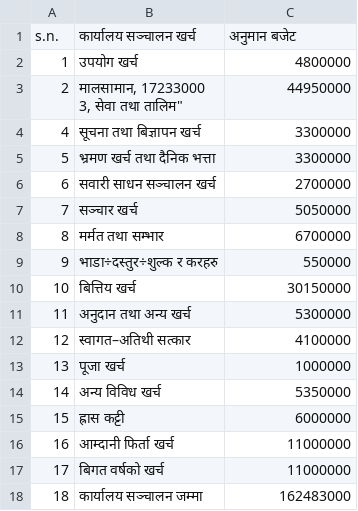
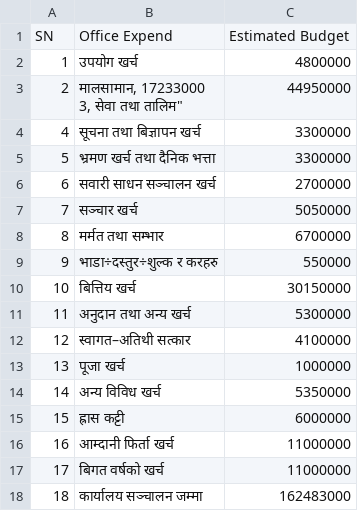
Before and after one commit to prakashneupane/openspendingkathmandu, a CSV file: data/karyalaya kharcha unicode1.csv, drawn as a sheet; removed rows and columns are numbered as before the commit, all else as after; the diff names each change by its address in the sheet, - before the commit and + after, or states it on an @@ line.

Commit message:
update

```diff
--- a/data/karyalaya kharcha unicode1.csv
+++ b/data/karyalaya kharcha unicode1.csv
-row 1: s.n. | कार्यालय सञ्चालन खर्च | अनुमान बजेट
+row 1: SN | Office Expend | Estimated Budget
```
